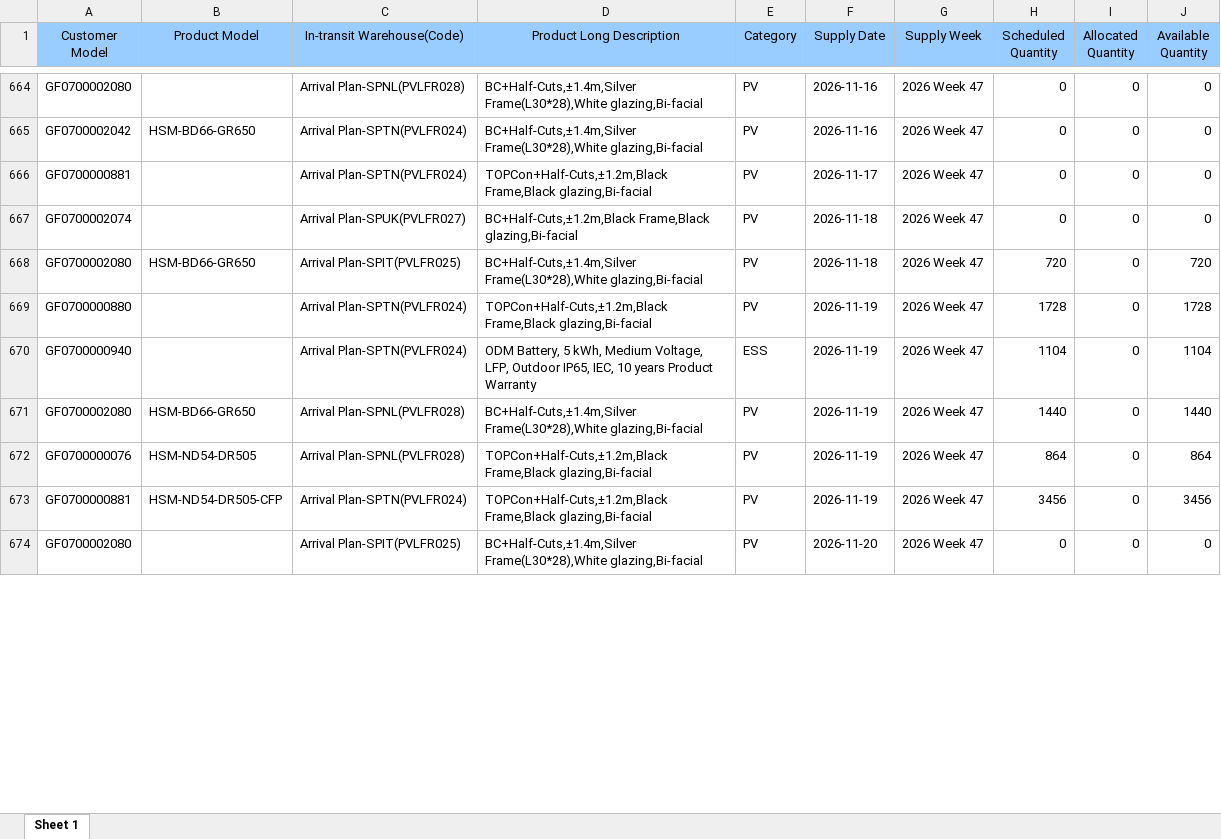
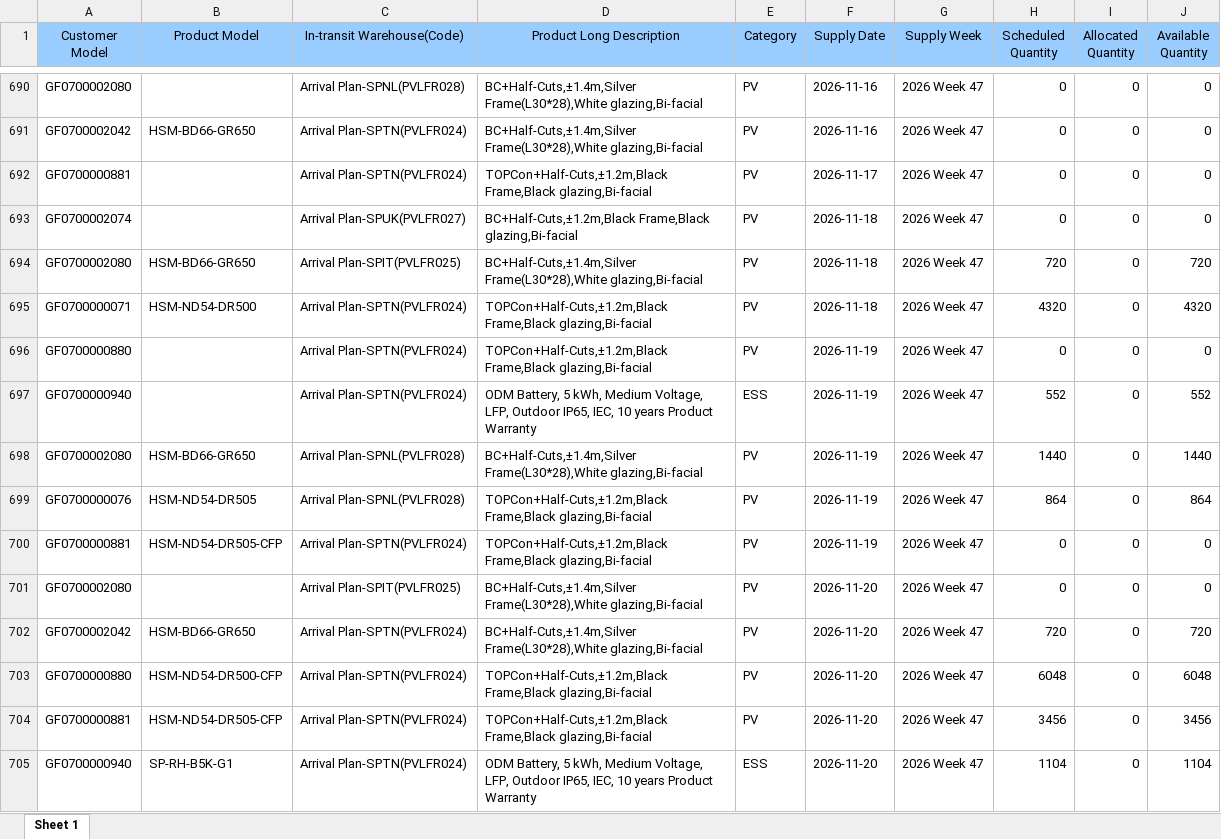
Before and after one commit to hantsuii/EUPV2026, an Excel workbook: templates/daily_supply_plan.xlsx, sheet Sheet 1, drawn as a sheet; only a part is shown, gaps mark what is left out; values as stored, in another font and other column widths than the file's, no borders; addresses are those after the commit; the diff covers the shown part only; the diff names each change by its address in the sheet, - before the commit and + after, or states it on an @@ line.

```diff
--- a/templates/daily_supply_plan.xlsx (sheet Sheet 1)
+++ b/templates/daily_supply_plan.xlsx (sheet Sheet 1)
+row 695: GF0700000071 | HSM-ND54-DR500 | Arrival Plan-SPTN(PVLFR024) | TOPCon+Half-Cuts,±1.2m,Black Frame,Black glazing,Bi-facial | PV | 2026-11-18 | 2026 Week 47 | 4320 | 0 | 4320
-H696 (Scheduled Quantity): 1728
+H696 (Scheduled Quantity): 0
-J696 (Available Quantity): 1728
+J696 (Available Quantity): 0
-H697 (Scheduled Quantity): 1104
+H697 (Scheduled Quantity): 552
-J697 (Available Quantity): 1104
+J697 (Available Quantity): 552
-H700 (Scheduled Quantity): 3456
+H700 (Scheduled Quantity): 0
-J700 (Available Quantity): 3456
+J700 (Available Quantity): 0
+row 702: GF0700002042 | HSM-BD66-GR650 | Arrival Plan-SPTN(PVLFR024) | BC+Half-Cuts,±1.4m,Silver Frame(L30*28),White glazing,Bi-facial | PV | 2026-11-20 | 2026 Week 47 | 720 | 0 | 720
+row 703: GF0700000880 | HSM-ND54-DR500-CFP | Arrival Plan-SPTN(PVLFR024) | TOPCon+Half-Cuts,±1.2m,Black Frame,Black glazing,Bi-facial | PV | 2026-11-20 | 2026 Week 47 | 6048 | 0 | 6048
+row 704: GF0700000881 | HSM-ND54-DR505-CFP | Arrival Plan-SPTN(PVLFR024) | TOPCon+Half-Cuts,±1.2m,Black Frame,Black glazing,Bi-facial | PV | 2026-11-20 | 2026 Week 47 | 3456 | 0 | 3456
+row 705: GF0700000940 | SP-RH-B5K-G1 | Arrival Plan-SPTN(PVLFR024) | ODM Battery, 5 kWh, Medium Voltage, LFP, Outdoor IP65, IEC, 10 years Product Warranty | ESS | 2026-11-20 | 2026 Week 47 | 1104 | 0 | 1104
```
Also changed, not shown: 37 added rows, 3 removed rows, 31 moved rows and 179 edited cells elsewhere in this sheet, templates/inventory.xlsx, templates/orderfile_base.xlsx, 1 other file.
